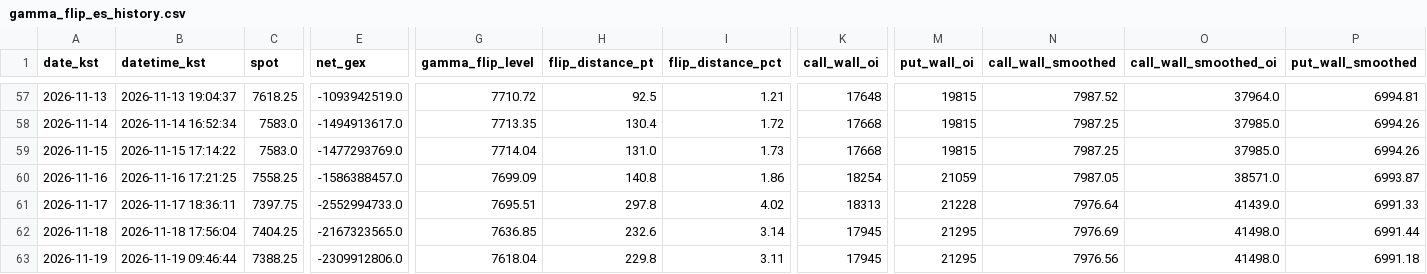
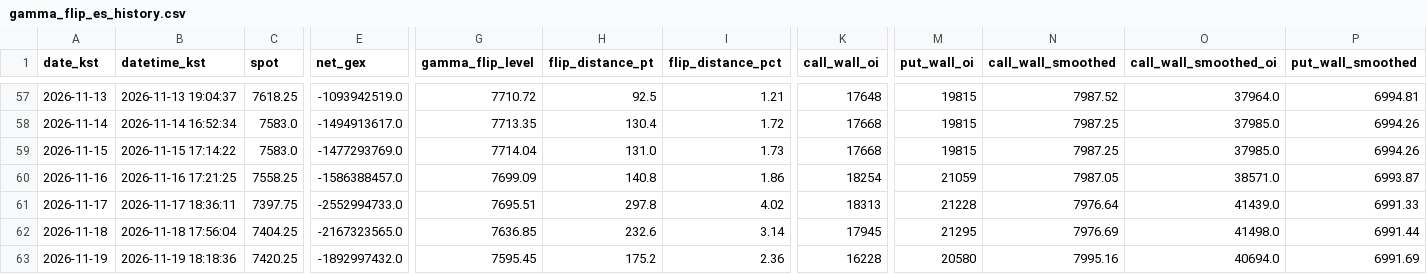
Before and after one commit to hk4jung/gamma-flip-capture, a CSV file: gamma_flip_es_history.csv, drawn as a sheet; only a part is shown, gaps mark what is left out; the diff covers the shown part only; the diff names each change by its address in the sheet, - before the commit and + after, or states it on an @@ line.

```diff
--- a/gamma_flip_es_history.csv
+++ b/gamma_flip_es_history.csv
-B63 (datetime_kst): 2026-11-19 09:46:44
+B63 (datetime_kst): 2026-11-19 18:18:36
-C63 (spot): 7388.25
+C63 (spot): 7420.25
-E63 (net_gex): -2309912806.0
+E63 (net_gex): -1892997432.0
-G63 (gamma_flip_level): 7618.04
+G63 (gamma_flip_level): 7595.45
-H63 (flip_distance_pt): 229.8
+H63 (flip_distance_pt): 175.2
-I63 (flip_distance_pct): 3.11
+I63 (flip_distance_pct): 2.36
-K63 (call_wall_oi): 17945
+K63 (call_wall_oi): 16228
-M63 (put_wall_oi): 21295
+M63 (put_wall_oi): 20580
-N63 (call_wall_smoothed): 7976.56
+N63 (call_wall_smoothed): 7995.16
-O63 (call_wall_smoothed_oi): 41498.0
+O63 (call_wall_smoothed_oi): 40694.0
-P63 (put_wall_smoothed): 6991.18
+P63 (put_wall_smoothed): 6991.69
```
Also changed, not shown: 1 edited cell elsewhere in this file, archive/barchart_options_capture_2026-11-19.csv, barchart_options_capture.csv, 2 other files.
